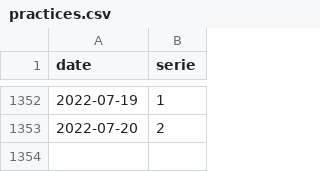
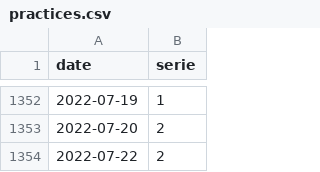
Before and after one commit to trasparente/practices, a CSV file: _data/practices.csv, drawn as a sheet; only a part is shown, gaps mark what is left out.

Commit message:
Edit document

```diff
--- a/_data/practices.csv
+++ b/_data/practices.csv
@@ -1353 +1353,2 @@ date,serie
 2022-07-20,2
+2022-07-22,2
```
